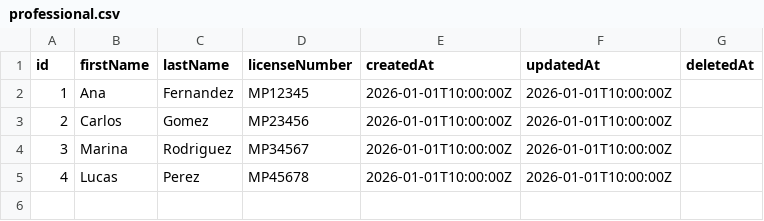
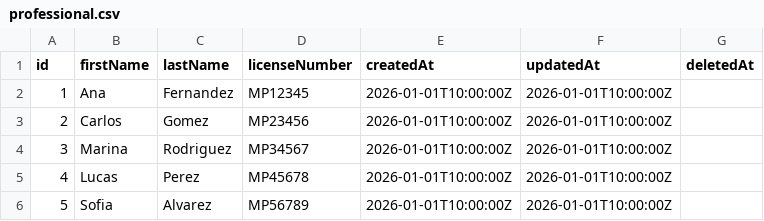
Before and after one commit to JeremiasBustos02/dermatologia-turnos, a CSV file: docs/backend/datos/professional.csv, drawn as a sheet; the diff names each change by its address in the sheet, - before the commit and + after, or states it on an @@ line.

```diff
--- a/docs/backend/datos/professional.csv
+++ b/docs/backend/datos/professional.csv
+row 6: 5 | Sofia | Alvarez | MP56789 | 2026-01-01T10:00:00Z | 2026-01-01T10:00:00Z
```
Also changed, not shown: docs/backend/datos/appointment.csv, docs/backend/datos/schedule.csv, 6 other files.
